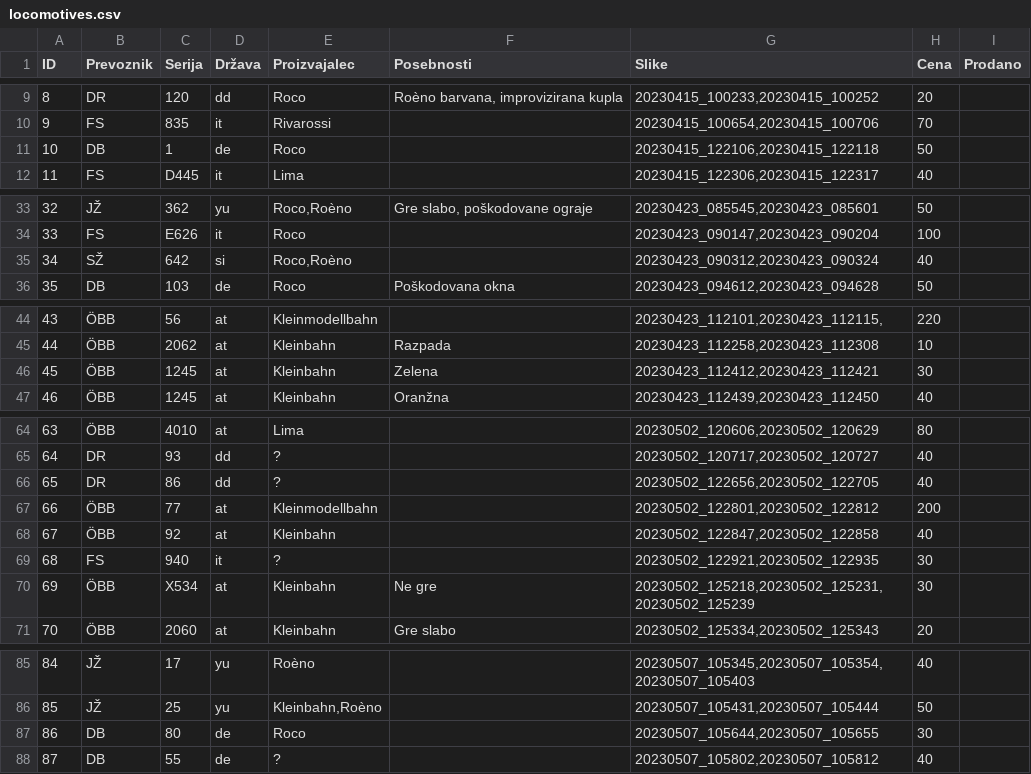
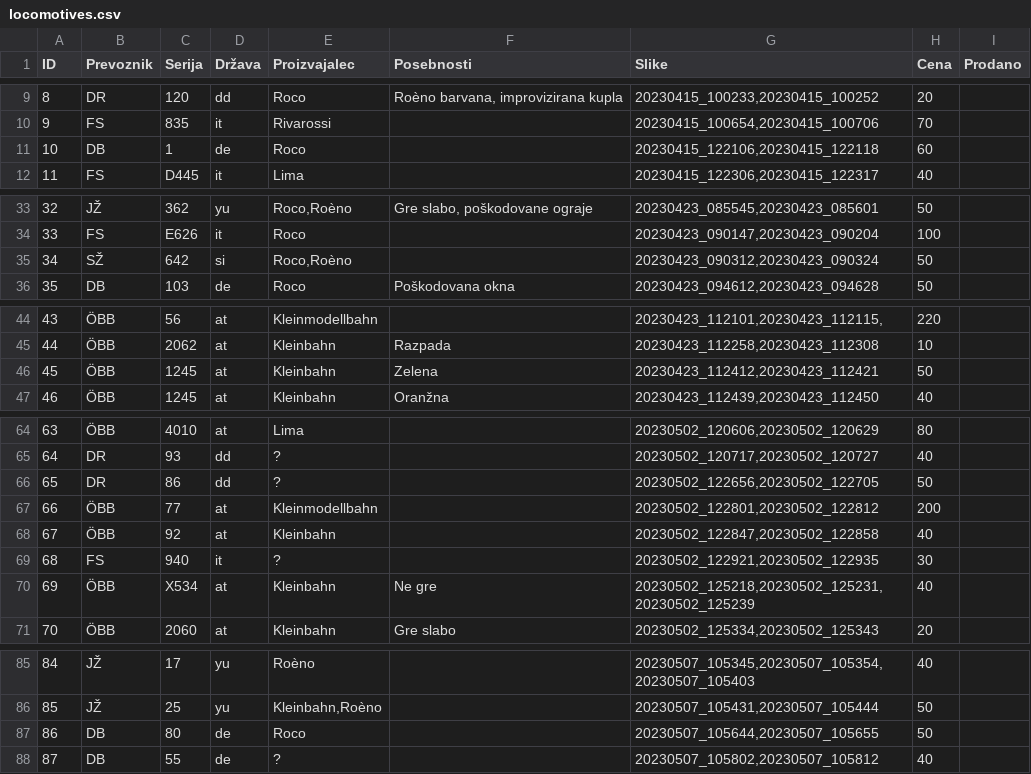
Before and after one commit to jgosar/jgosar.github.io, a CSV file: locomotives/data/locomotives.csv, drawn as a sheet; only a part is shown, gaps mark what is left out.

```diff
--- a/locomotives/data/locomotives.csv
+++ b/locomotives/data/locomotives.csv
@@ -10,3 +10,3 @@ ID;Prevoznik;Serija;Država;Proizvajalec;Posebnosti;Slike;Cena;Prodano
 9;FS;835;it;Rivarossi;;20230415_100654,20230415_100706;70;
-10;DB;1;de;Roco;;20230415_122106,20230415_122118;50;
+10;DB;1;de;Roco;;20230415_122106,20230415_122118;60;
 11;FS;D445;it;Lima;;20230415_122306,20230415_122317;40;
@@ -34,3 +34,3 @@ ID;Prevoznik;Serija;Država;Proizvajalec;Posebnosti;Slike;Cena;Prodano
 33;FS;E626;it;Roco;;20230423_090147,20230423_090204;100;
-34;SŽ;642;si;Roco,Roèno;;20230423_090312,20230423_090324;40;
+34;SŽ;642;si;Roco,Roèno;;20230423_090312,20230423_090324;50;
 35;DB;103;de;Roco;Poškodovana okna;20230423_094612,20230423_094628;50;
@@ -45,3 +45,3 @@ ID;Prevoznik;Serija;Država;Proizvajalec;Posebnosti;Slike;Cena;Prodano
 44;ÖBB;2062;at;Kleinbahn;Razpada;20230423_112258,20230423_112308;10;
-45;ÖBB;1245;at;Kleinbahn;Zelena;20230423_112412,20230423_112421;30;
+45;ÖBB;1245;at;Kleinbahn;Zelena;20230423_112412,20230423_112421;50;
 46;ÖBB;1245;at;Kleinbahn;Oranžna;20230423_112439,20230423_112450;40;
@@ -65,3 +65,3 @@ ID;Prevoznik;Serija;Država;Proizvajalec;Posebnosti;Slike;Cena;Prodano
 64;DR;93;dd;?;;20230502_120717,20230502_120727;40;
-65;DR;86;dd;?;;20230502_122656,20230502_122705;40;
+65;DR;86;dd;?;;20230502_122656,20230502_122705;50;
 66;ÖBB;77;at;Kleinmodellbahn;;20230502_122801,20230502_122812;200;
@@ -69,3 +69,3 @@ ID;Prevoznik;Serija;Država;Proizvajalec;Posebnosti;Slike;Cena;Prodano
 68;FS;940;it;?;;20230502_122921,20230502_122935;30;
-69;ÖBB;X534;at;Kleinbahn;Ne gre;20230502_125218,20230502_125231,20230502_125239;30;
+69;ÖBB;X534;at;Kleinbahn;Ne gre;20230502_125218,20230502_125231,20230502_125239;40;
 70;ÖBB;2060;at;Kleinbahn;Gre slabo;20230502_125334,20230502_125343;20;
@@ -86,3 +86,3 @@ ID;Prevoznik;Serija;Država;Proizvajalec;Posebnosti;Slike;Cena;Prodano
 85;JŽ;25;yu;Kleinbahn,Roèno;;20230507_105431,20230507_105444;50;
-86;DB;80;de;Roco;;20230507_105644,20230507_105655;30;
+86;DB;80;de;Roco;;20230507_105644,20230507_105655;50;
 87;DB;55;de;?;;20230507_105802,20230507_105812;40;
```
Also changed, not shown: 3 other files.
